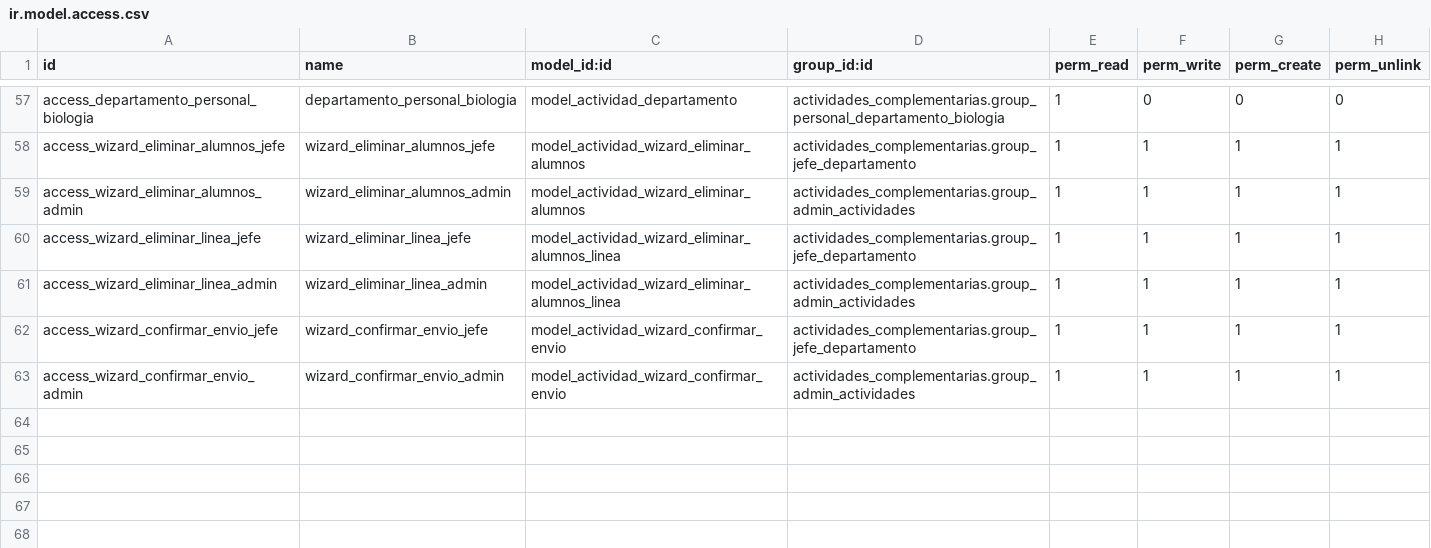
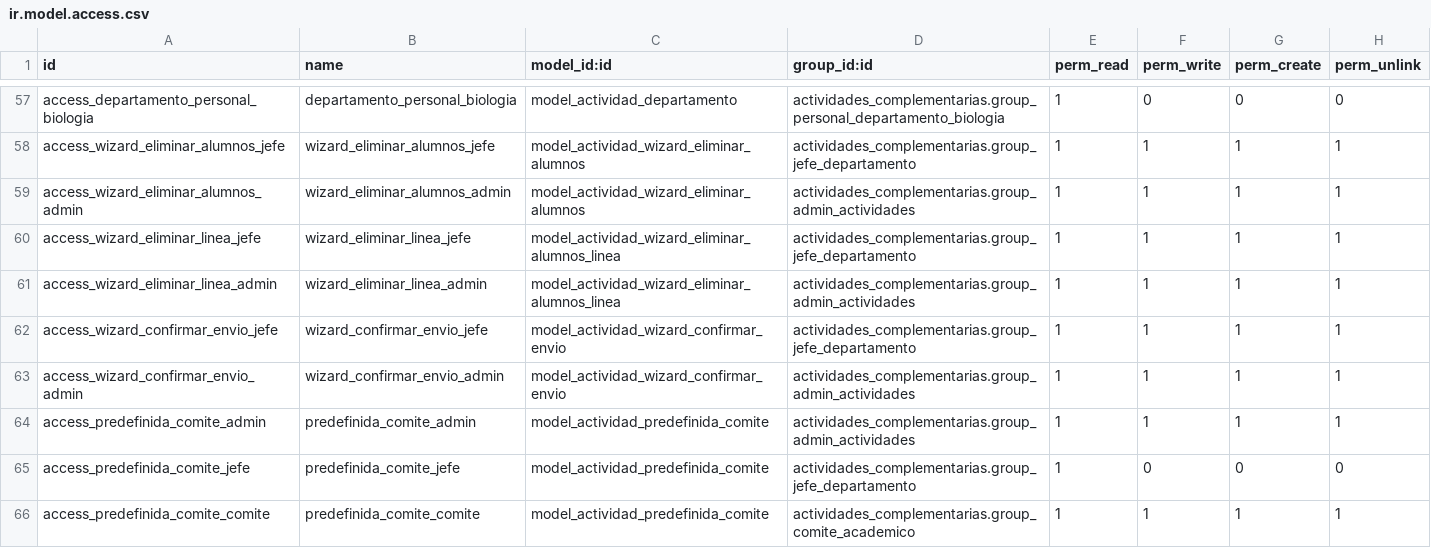
Before and after one commit to Creditos-Complementarios/Sistema-de-Creditos-Complementarios, a CSV file: odoo/addons/actividades_complementarias/security/ir.model.access.csv, drawn as a sheet; only a part is shown, gaps mark what is left out; the diff names each change by its address in the sheet, - before the commit and + after, or states it on an @@ line.

Commit message:
feat: Add predefined activities management by academic committee
- Introduced new model for activities approved by the academic committee.
- Updated manifest to include new views and model.
- Added access rights for the new model.
- Created views for listing and managing predefined activities.
- Enhanced wizard to select predefined activities, auto-filling related fields.

```diff
--- a/odoo/addons/actividades_complementarias/security/ir.model.access.csv
+++ b/odoo/addons/actividades_complementarias/security/ir.model.access.csv
+row 64: access_predefinida_comite_admin | predefinida_comite_admin | model_actividad_predefinida_comite | actividades_complementarias.group_admin_actividades | 1 | 1 | 1 | 1
+row 65: access_predefinida_comite_jefe | predefinida_comite_jefe | model_actividad_predefinida_comite | actividades_complementarias.group_jefe_departamento | 1 | 0 | 0 | 0
+row 66: access_predefinida_comite_comite | predefinida_comite_comite | model_actividad_predefinida_comite | actividades_complementarias.group_comite_academico | 1 | 1 | 1 | 1
```
Also changed, not shown: 8 other files.
